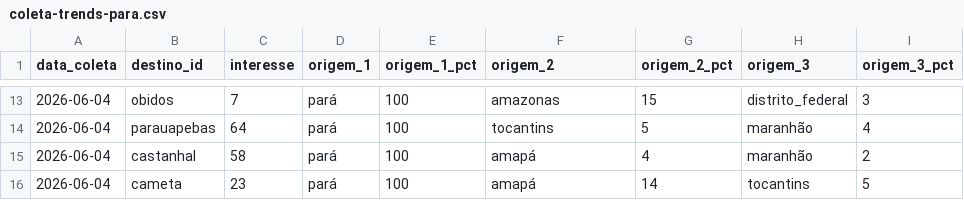
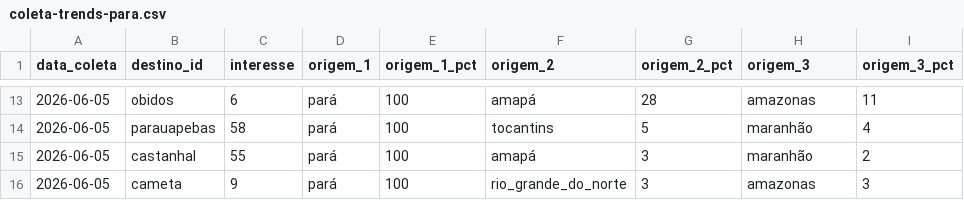
Before and after one commit to LIEZIOABR/pulse-amazonia, a CSV file: coleta-trends-para.csv, drawn as a sheet; only a part is shown, gaps mark what is left out; the diff covers the shown part only.

```diff
--- a/coleta-trends-para.csv
+++ b/coleta-trends-para.csv
@@ -13,4 +13,4 @@ data_coleta,destino_id,interesse,origem_1,origem_1_pct,origem_2,origem_2_pct,ori
-2026-06-04,obidos,7,pará,100,amazonas,15,distrito_federal,3
-2026-06-04,parauapebas,64,pará,100,tocantins,5,maranhão,4
-2026-06-04,castanhal,58,pará,100,amapá,4,maranhão,2
-2026-06-04,cameta,23,pará,100,amapá,14,tocantins,5
+2026-06-05,obidos,6,pará,100,amapá,28,amazonas,11
+2026-06-05,parauapebas,58,pará,100,tocantins,5,maranhão,4
+2026-06-05,castanhal,55,pará,100,amapá,3,maranhão,2
+2026-06-05,cameta,9,pará,100,rio_grande_do_norte,3,amazonas,3
```
Also changed, not shown: 39 edited cells elsewhere in this file, coleta-concorrentes-nacionais.csv.
